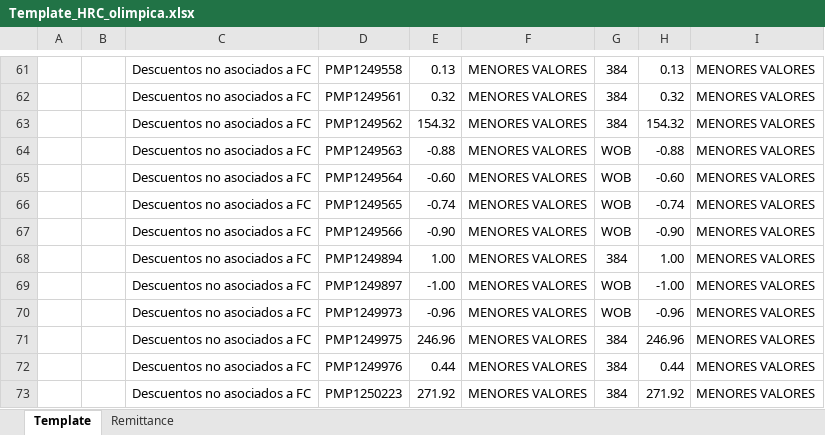
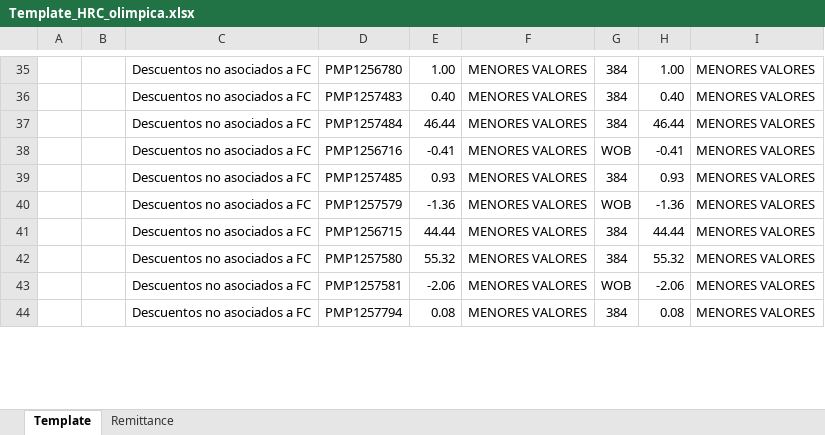
Before and after one commit to svbdatavision/Unilever_Collect_Digital, an Excel workbook: Archivos/Template/Template_HRC_olimpica.xlsx, sheet Template, drawn as a sheet; only a part is shown, gaps mark what is left out; values as stored, in another font and other column widths than the file's, no borders; removed rows and columns are numbered as before the commit, all else as after; the diff covers the shown part only; the diff names each change by its address in the sheet, - before the commit and + after, or states it on an @@ line.

```diff
--- a/Archivos/Template/Template_HRC_olimpica.xlsx (sheet Template)
+++ b/Archivos/Template/Template_HRC_olimpica.xlsx (sheet Template)
-D35: PMP1249558
+D35: PMP1256780
-E35: 0.13
+E35: 1.00
-H35: 0.13
+H35: 1.00
-D36: PMP1249561
+D36: PMP1257483
-E36: 0.32
+E36: 0.40
-H36: 0.32
+H36: 0.40
-D37: PMP1249562
+D37: PMP1257484
-E37: 154.32
+E37: 46.44
-H37: 154.32
+H37: 46.44
-row 64:  |  | Descuentos no asociados a FC | PMP1249563 | -0.88 | MENORES VALORES | WOB | -0.88 | MENORES VALORES
-row 65:  |  | Descuentos no asociados a FC | PMP1249564 | -0.60 | MENORES VALORES | WOB | -0.60 | MENORES VALORES
-row 66:  |  | Descuentos no asociados a FC | PMP1249565 | -0.74 | MENORES VALORES | WOB | -0.74 | MENORES VALORES
-D38: PMP1249566
+D38: PMP1256716
-E38: -0.90
+E38: -0.41
-H38: -0.90
+H38: -0.41
-D39: PMP1249894
+D39: PMP1257485
-E39: 1.00
+E39: 0.93
-H39: 1.00
+H39: 0.93
-D40: PMP1249897
+D40: PMP1257579
-E40: -1.00
+E40: -1.36
-H40: -1.00
+H40: -1.36
-row 70:  |  | Descuentos no asociados a FC | PMP1249973 | -0.96 | MENORES VALORES | WOB | -0.96 | MENORES VALORES
-D41: PMP1249975
+D41: PMP1256715
-E41: 246.96
+E41: 44.44
-H41: 246.96
+H41: 44.44
-D42: PMP1249976
+D42: PMP1257580
-E42: 0.44
+E42: 55.32
-H42: 0.44
+H42: 55.32
+row 43:  |  | Descuentos no asociados a FC | PMP1257581 | -2.06 | MENORES VALORES | WOB | -2.06 | MENORES VALORES
-D44: PMP1250223
+D44: PMP1257794
-E44: 271.92
+E44: 0.08
-H44: 271.92
+H44: 0.08
```
Also changed, not shown: 33 added rows, 42 removed rows and 10 edited cells elsewhere in this sheet, sheet Remittance, Archivos/Base_de_datos/FBL5N_olimpica.xlsx, Archivos/Remittance/Remittance_olimpica.xlsx, 24 other files.
